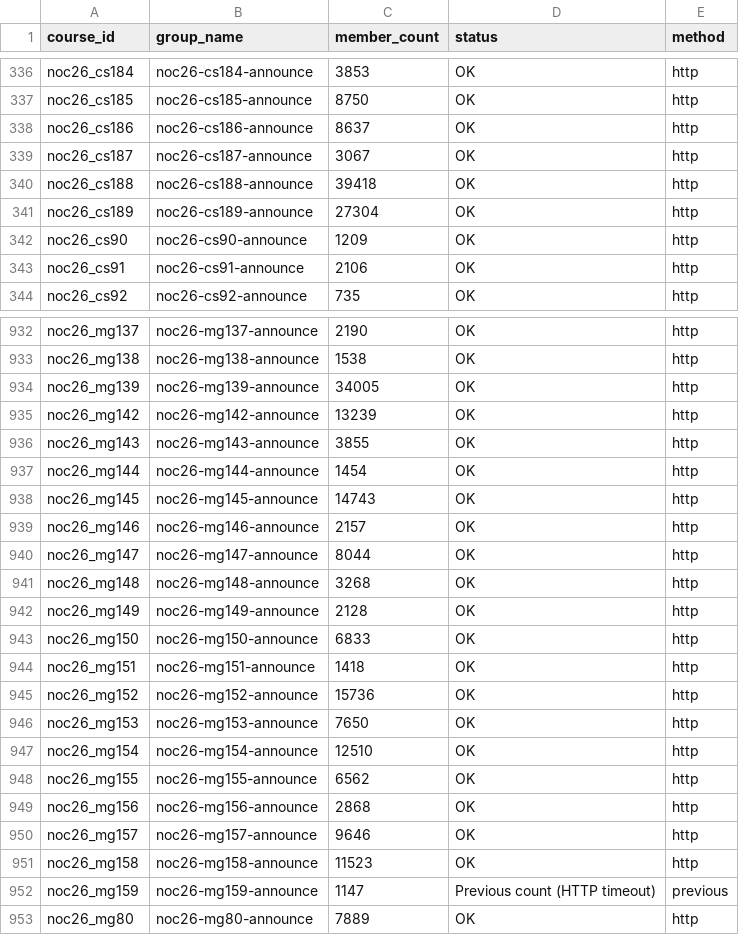
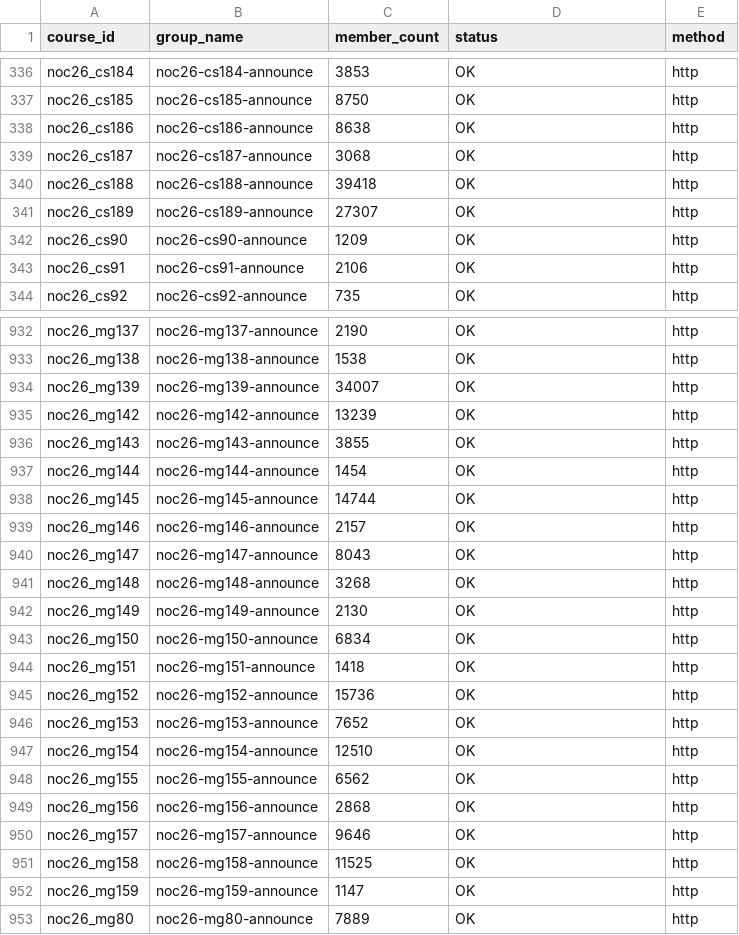
Before and after one commit to 01234santhoshprabhu/count, a CSV file: member_counts.csv, drawn as a sheet; only a part is shown, gaps mark what is left out; the diff covers the shown part only.

Commit message:
Auto refresh live dashboard data

```diff
--- a/member_counts.csv
+++ b/member_counts.csv
@@ -337,6 +337,6 @@ noc26_cs184,noc26-cs184-announce,3853,OK,http
 noc26_cs185,noc26-cs185-announce,8750,OK,http
-noc26_cs186,noc26-cs186-announce,8637,OK,http
-noc26_cs187,noc26-cs187-announce,3067,OK,http
+noc26_cs186,noc26-cs186-announce,8638,OK,http
+noc26_cs187,noc26-cs187-announce,3068,OK,http
 noc26_cs188,noc26-cs188-announce,39418,OK,http
-noc26_cs189,noc26-cs189-announce,27304,OK,http
+noc26_cs189,noc26-cs189-announce,27307,OK,http
 noc26_cs90,noc26-cs90-announce,1209,OK,http
@@ -933,3 +933,3 @@ noc26_mg137,noc26-mg137-announce,2190,OK,http
 noc26_mg138,noc26-mg138-announce,1538,OK,http
-noc26_mg139,noc26-mg139-announce,34005,OK,http
+noc26_mg139,noc26-mg139-announce,34007,OK,http
 noc26_mg142,noc26-mg142-announce,13239,OK,http
@@ -937,11 +937,11 @@ noc26_mg143,noc26-mg143-announce,3855,OK,http
 noc26_mg144,noc26-mg144-announce,1454,OK,http
-noc26_mg145,noc26-mg145-announce,14743,OK,http
+noc26_mg145,noc26-mg145-announce,14744,OK,http
 noc26_mg146,noc26-mg146-announce,2157,OK,http
-noc26_mg147,noc26-mg147-announce,8044,OK,http
+noc26_mg147,noc26-mg147-announce,8043,OK,http
 noc26_mg148,noc26-mg148-announce,3268,OK,http
-noc26_mg149,noc26-mg149-announce,2128,OK,http
-noc26_mg150,noc26-mg150-announce,6833,OK,http
+noc26_mg149,noc26-mg149-announce,2130,OK,http
+noc26_mg150,noc26-mg150-announce,6834,OK,http
 noc26_mg151,noc26-mg151-announce,1418,OK,http
 noc26_mg152,noc26-mg152-announce,15736,OK,http
-noc26_mg153,noc26-mg153-announce,7650,OK,http
+noc26_mg153,noc26-mg153-announce,7652,OK,http
 noc26_mg154,noc26-mg154-announce,12510,OK,http
@@ -950,4 +950,4 @@ noc26_mg156,noc26-mg156-announce,2868,OK,http
 noc26_mg157,noc26-mg157-announce,9646,OK,http
-noc26_mg158,noc26-mg158-announce,11523,OK,http
-noc26_mg159,noc26-mg159-announce,1147,Previous count (HTTP timeout),previous
+noc26_mg158,noc26-mg158-announce,11525,OK,http
+noc26_mg159,noc26-mg159-announce,1147,OK,http
 noc26_mg80,noc26-mg80-announce,7889,OK,http
```
Also changed, not shown: 29 edited cells elsewhere in this file, enrollment_report.csv, 4 other files.
